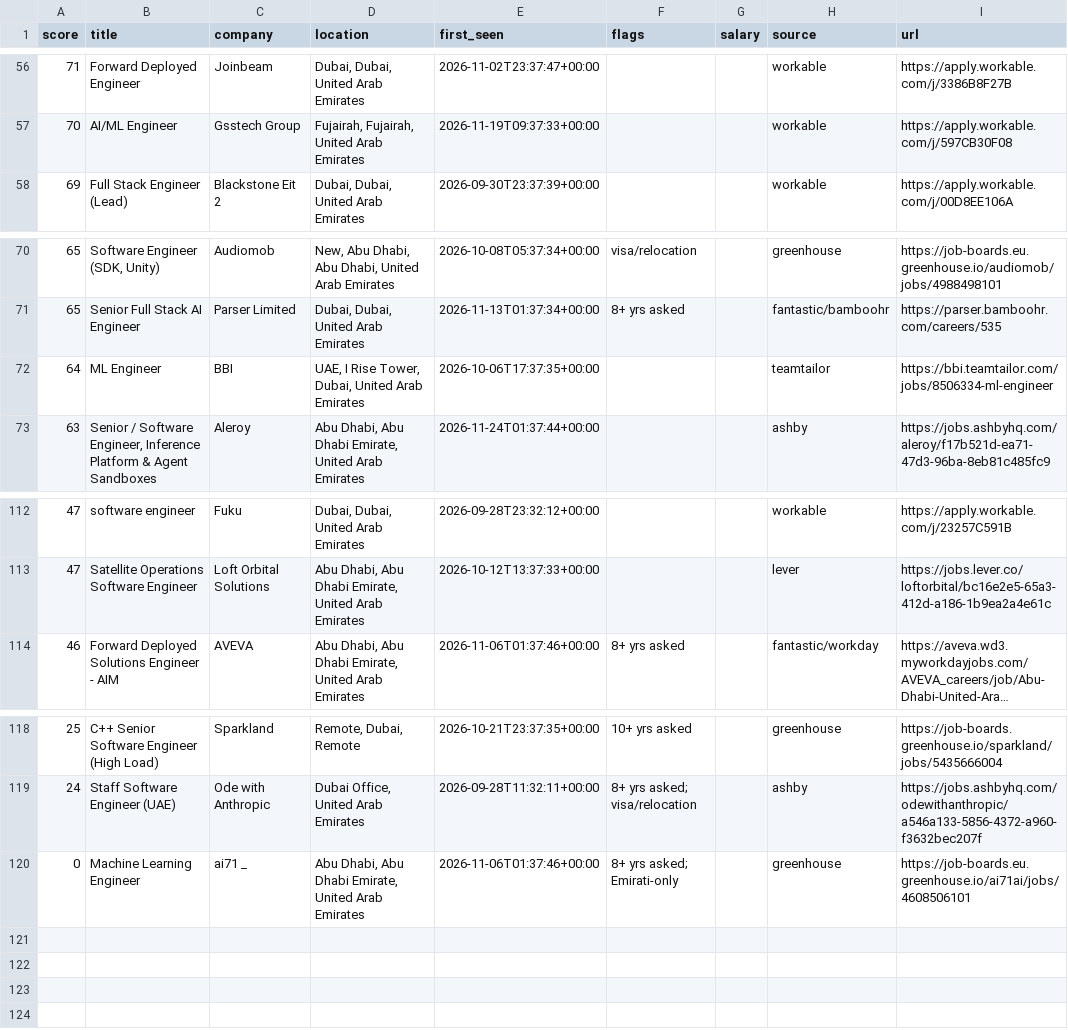
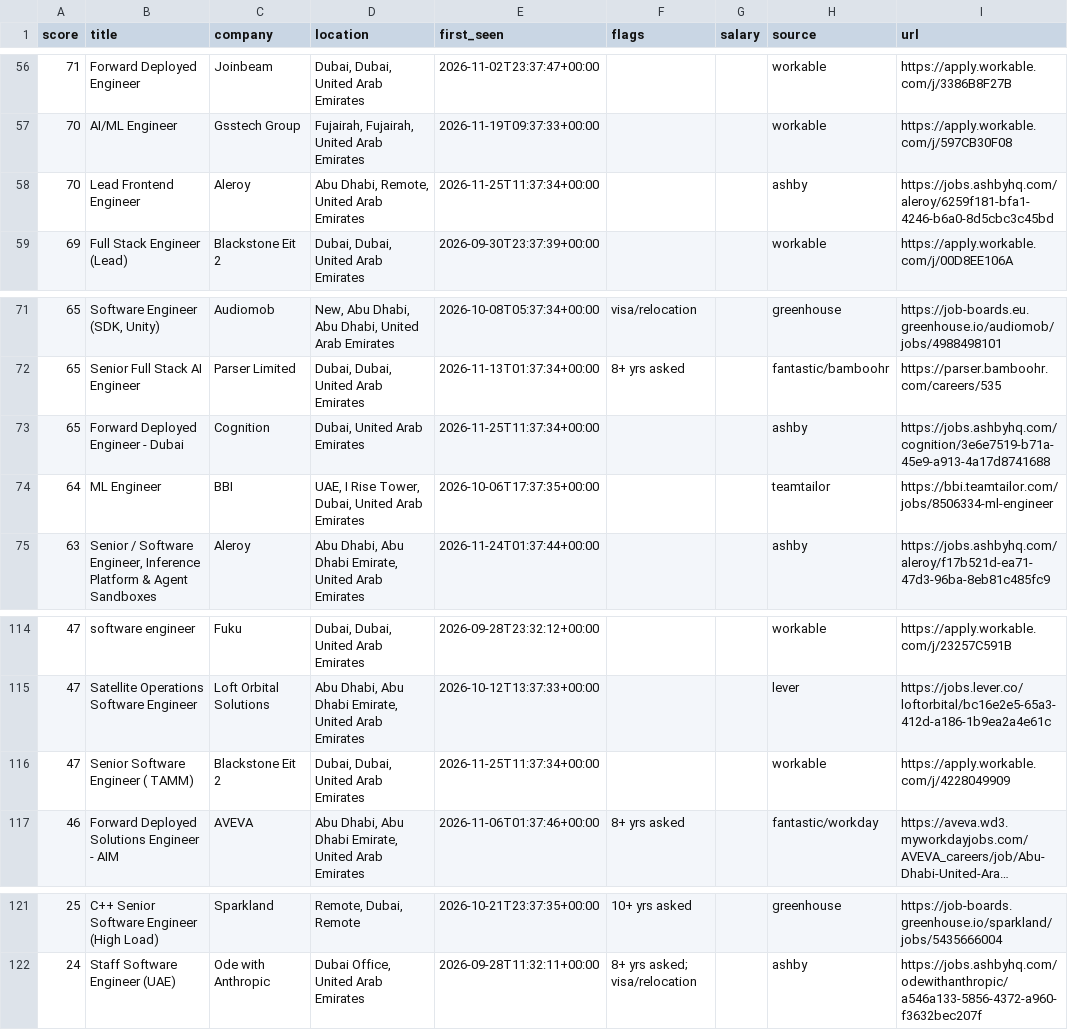
Before and after one commit to hafiz-hilalhumaid/uae-job-radar, a CSV file: data/matches.csv, drawn as a sheet; only a part is shown, gaps mark what is left out; long unchanged cells end in …; removed rows and columns are numbered as before the commit, all else as after; the diff names each change by its address in the sheet, - before the commit and + after, or states it on an @@ line.

```diff
--- a/data/matches.csv
+++ b/data/matches.csv
+row 58: 70 | Lead Frontend Engineer | Aleroy | Abu Dhabi, Remote, United Arab Emirates | 2026-11-25T11:37:34+00:00 |  |  | ashby | https://jobs.ashbyhq.com/aleroy/6259f181-bfa1-4246-b6a0-8d5cbc3c45bd
+row 73: 65 | Forward Deployed Engineer - Dubai | Cognition | Dubai, United Arab Emirates | 2026-11-25T11:37:34+00:00 |  |  | ashby | https://jobs.ashbyhq.com/cognition/3e6e7519-b71a-45e9-a913-4a17d8741688
+row 116: 47 | Senior Software Engineer ( TAMM) | Blackstone Eit 2 | Dubai, Dubai, United Arab Emirates | 2026-11-25T11:37:34+00:00 |  |  | workable | https://apply.workable.com/j/4228049909
-row 120: 0 | Machine Learning Engineer | ai71 _ | Abu Dhabi, Abu Dhabi Emirate, United Arab Emirates | 2026-11-06T01:37:46+00:00 | 8+ yrs asked; Emirati-only |  | greenhouse | https://job-boards.eu.greenhouse.io/ai71ai/jobs/4608506101
```
Also changed, not shown: 3 other files.
